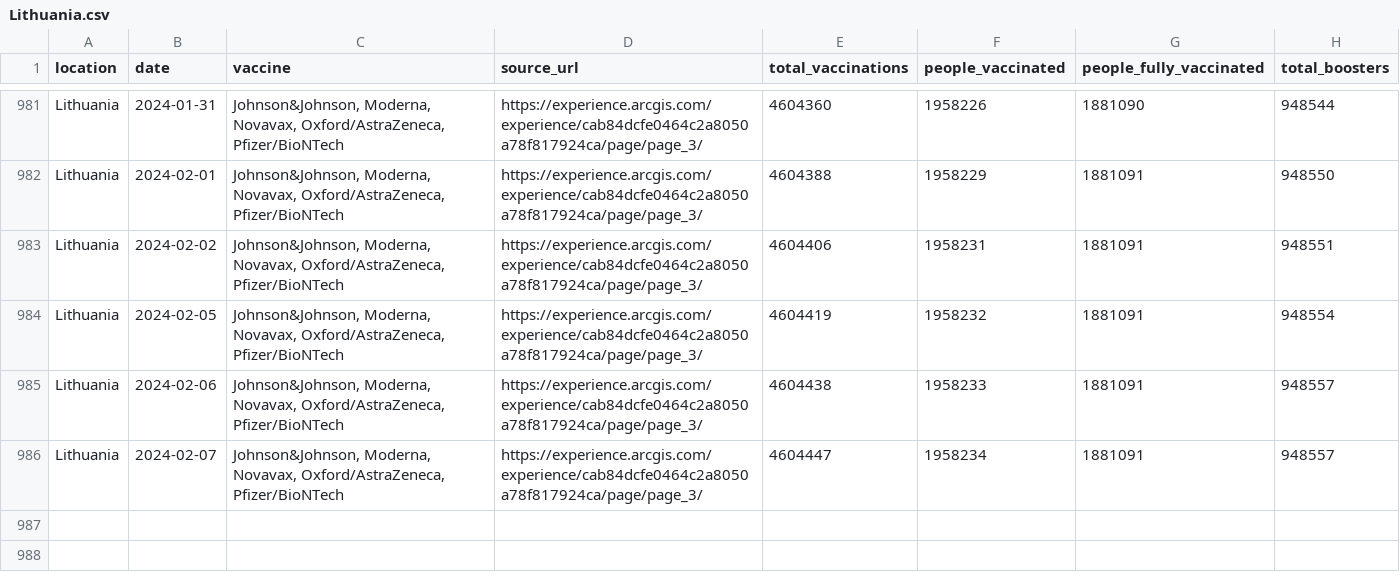
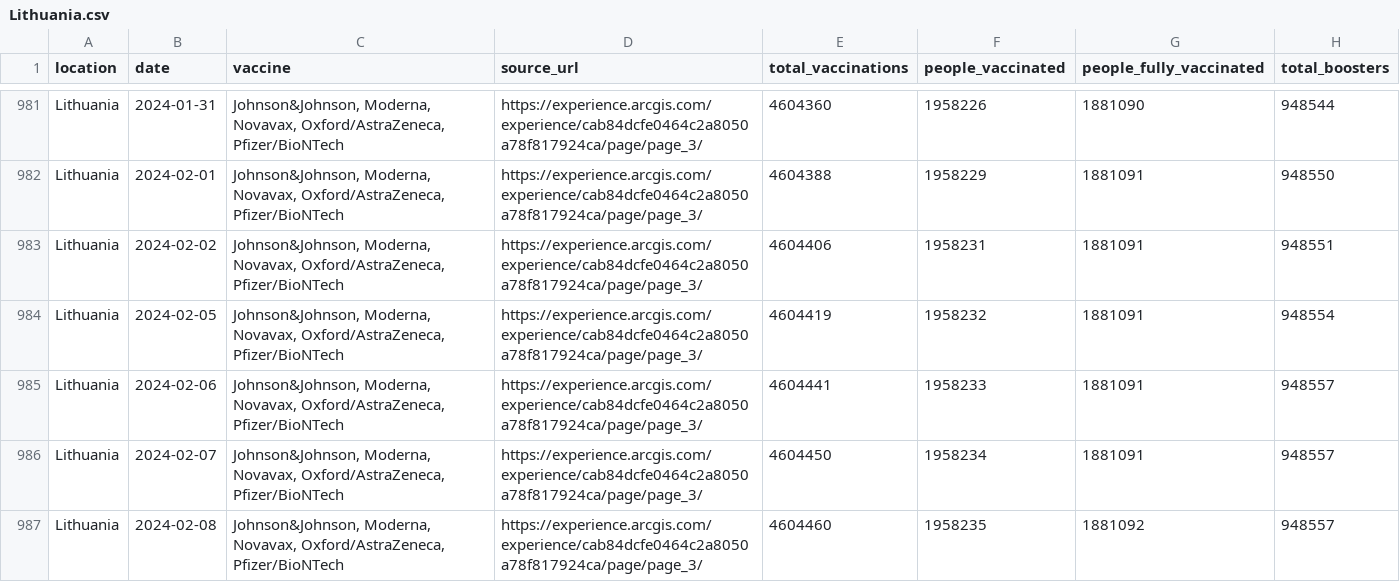
Before and after one commit to lesterholy/covid-19-data, a CSV file: public/data/vaccinations/country_data/Lithuania.csv, drawn as a sheet; only a part is shown, gaps mark what is left out.

```diff
--- a/public/data/vaccinations/country_data/Lithuania.csv
+++ b/public/data/vaccinations/country_data/Lithuania.csv
@@ -984,3 +984,4 @@ Lithuania,2024-02-02,"Johnson&Johnson, Moderna, Novavax, Oxford/AstraZeneca, Pfi
 Lithuania,2024-02-05,"Johnson&Johnson, Moderna, Novavax, Oxford/AstraZeneca, Pfizer/BioNTech",https://experience.arcgis.com/experience/cab84dcfe0464c2a8050a78f817924ca/page/page_3/,4604419,1958232,1881091,948554
-Lithuania,2024-02-06,"Johnson&Johnson, Moderna, Novavax, Oxford/AstraZeneca, Pfizer/BioNTech",https://experience.arcgis.com/experience/cab84dcfe0464c2a8050a78f817924ca/page/page_3/,4604438,1958233,1881091,948557
-Lithuania,2024-02-07,"Johnson&Johnson, Moderna, Novavax, Oxford/AstraZeneca, Pfizer/BioNTech",https://experience.arcgis.com/experience/cab84dcfe0464c2a8050a78f817924ca/page/page_3/,4604447,1958234,1881091,948557
+Lithuania,2024-02-06,"Johnson&Johnson, Moderna, Novavax, Oxford/AstraZeneca, Pfizer/BioNTech",https://experience.arcgis.com/experience/cab84dcfe0464c2a8050a78f817924ca/page/page_3/,4604441,1958233,1881091,948557
+Lithuania,2024-02-07,"Johnson&Johnson, Moderna, Novavax, Oxford/AstraZeneca, Pfizer/BioNTech",https://experience.arcgis.com/experience/cab84dcfe0464c2a8050a78f817924ca/page/page_3/,4604450,1958234,1881091,948557
+Lithuania,2024-02-08,"Johnson&Johnson, Moderna, Novavax, Oxford/AstraZeneca, Pfizer/BioNTech",https://experience.arcgis.com/experience/cab84dcfe0464c2a8050a78f817924ca/page/page_3/,4604460,1958235,1881092,948557
```
Also changed, not shown: public/data/vaccinations/country_data/Malaysia.csv, scripts/output/vaccinations/by_manufacturer/Czechia.csv, 15 other files.
